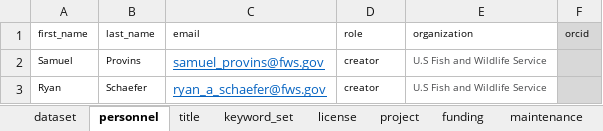
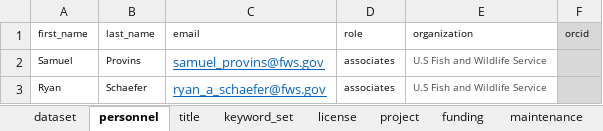
Before and after one commit to SRJPE/jpe-clear-adult-edi, an Excel workbook: data-raw/metadata/clear_adult_metadata.xlsx, sheet personnel, drawn as a sheet; values as stored, in another font and other column widths than the file's, no borders; the diff names each change by its address in the sheet, - before the commit and + after, or states it on an @@ line.

Commit message:
adds titles to associate in metadata personnel

```diff
--- a/data-raw/metadata/clear_adult_metadata.xlsx (sheet personnel)
+++ b/data-raw/metadata/clear_adult_metadata.xlsx (sheet personnel)
-D2:D3 (role): creator
+D2:D3 (role): associates
```
